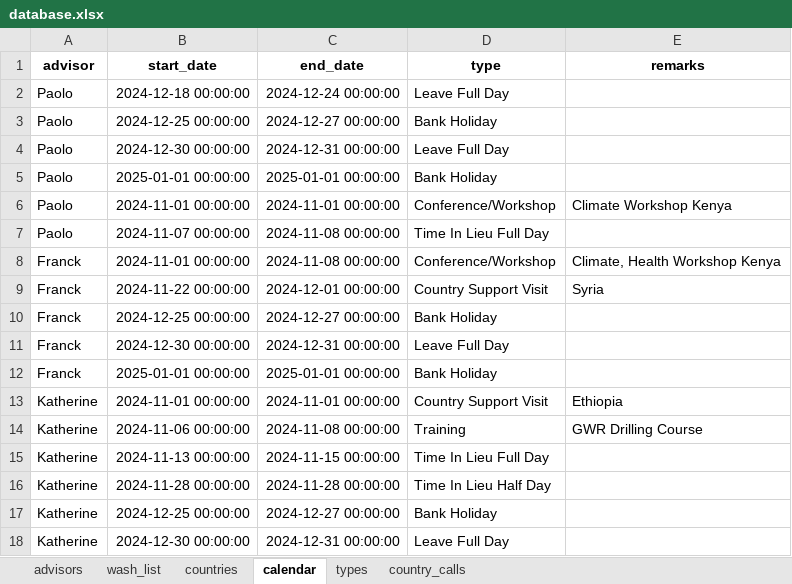
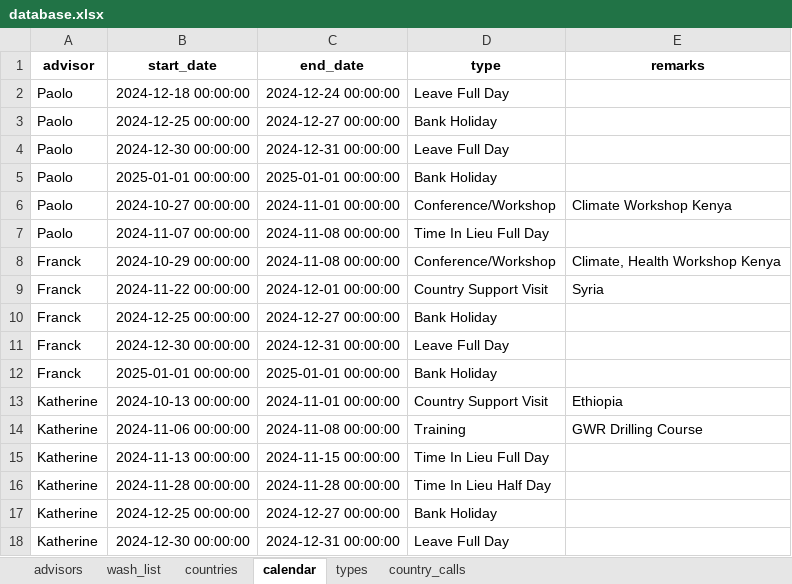
Before and after one commit to plosi/wash_sal_dashboard, an Excel workbook: shiny_app/data/database.xlsx, sheet calendar, drawn as a sheet; only a part is shown; values as stored, in another font and other column widths than the file's, no borders; the diff covers the shown part only; the diff names each change by its address in the sheet, - before the commit and + after, or states it on an @@ line.

```diff
--- a/shiny_app/data/database.xlsx (sheet calendar)
+++ b/shiny_app/data/database.xlsx (sheet calendar)
-B6 (start_date): 2024-11-01 00:00:00
+B6 (start_date): 2024-10-27 00:00:00
-B8 (start_date): 2024-11-01 00:00:00
+B8 (start_date): 2024-10-29 00:00:00
-B13 (start_date): 2024-11-01 00:00:00
+B13 (start_date): 2024-10-13 00:00:00
```
Also changed, not shown: 20 added rows elsewhere in this sheet.
